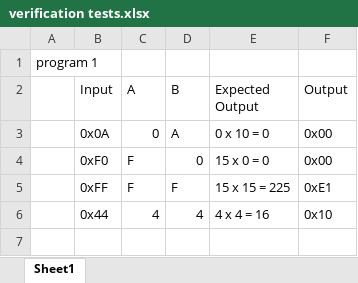
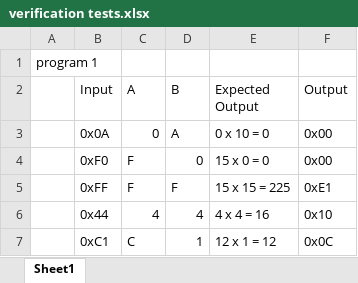
Before and after one commit to Gomer1800/CPE-233, an Excel workbook: assignments/soft_3/verification tests.xlsx, sheet Sheet1, drawn as a sheet; values as stored, in another font and other column widths than the file's, no cell formats; the diff names each change by its address in the sheet, - before the commit and + after, or states it on an @@ line.

Commit message:
Multiplier verfication table finalized, report updated, flowchart updated

```diff
--- a/assignments/soft_3/verification tests.xlsx (sheet Sheet1)
+++ b/assignments/soft_3/verification tests.xlsx (sheet Sheet1)
+row 7:  | 0xC1 | C | 1 | 12 x 1 = 12 | 0x0C
```
Also changed, not shown: cell formats, 4 other files.
